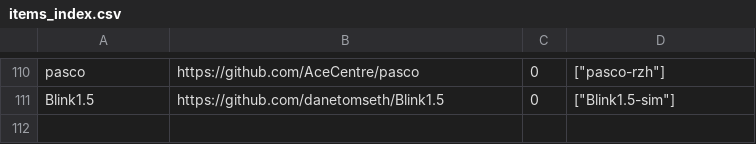
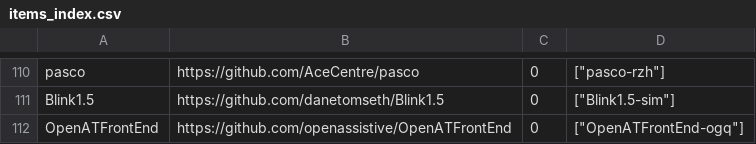
Before and after one commit to openassistive/OpenATFrontEnd, a CSV file: items_index.csv, drawn as a sheet; only a part is shown, gaps mark what is left out; the diff names each change by its address in the sheet, - before the commit and + after, or states it on an @@ line.

Commit message:
Add un-moderated item OpenATFrontEnd-ogq

```diff
--- a/items_index.csv
+++ b/items_index.csv
+row 112: OpenATFrontEnd | https://github.com/openassistive/OpenATFrontEnd | 0 | ["OpenATFrontEnd-ogq"]
```
Also changed, not shown: 3 other files.
